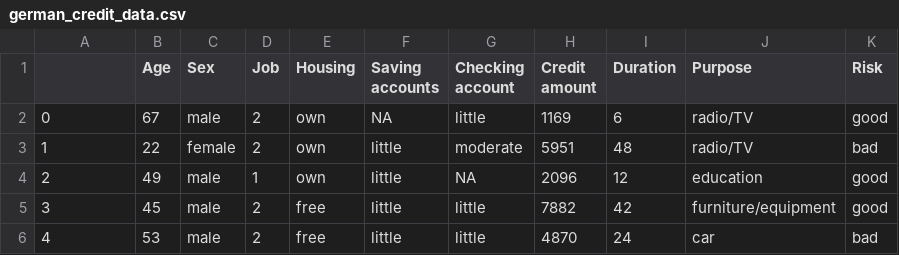
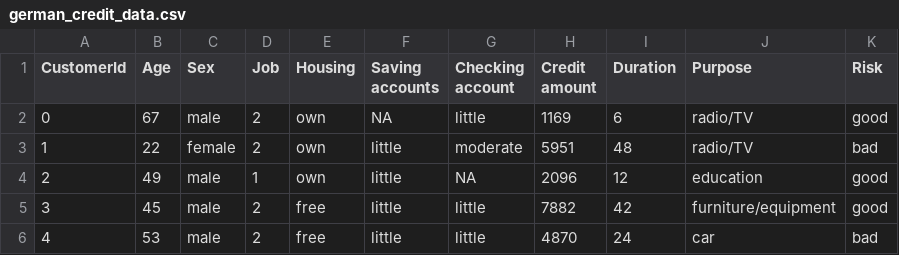
Before and after one commit to slouie88/Databricks_MLOps, a CSV file: data/german_credit_data.csv, drawn as a sheet; only a part is shown.

Commit message:
Added column name to index column in credit risk source csv data

```diff
--- a/data/german_credit_data.csv
+++ b/data/german_credit_data.csv
@@ -1,2 +1,2 @@
-,Age,Sex,Job,Housing,Saving accounts,Checking account,Credit amount,Duration,Purpose,Risk
+CustomerId,Age,Sex,Job,Housing,Saving accounts,Checking account,Credit amount,Duration,Purpose,Risk
 0,67,male,2,own,NA,little,1169,6,radio/TV,good
```
